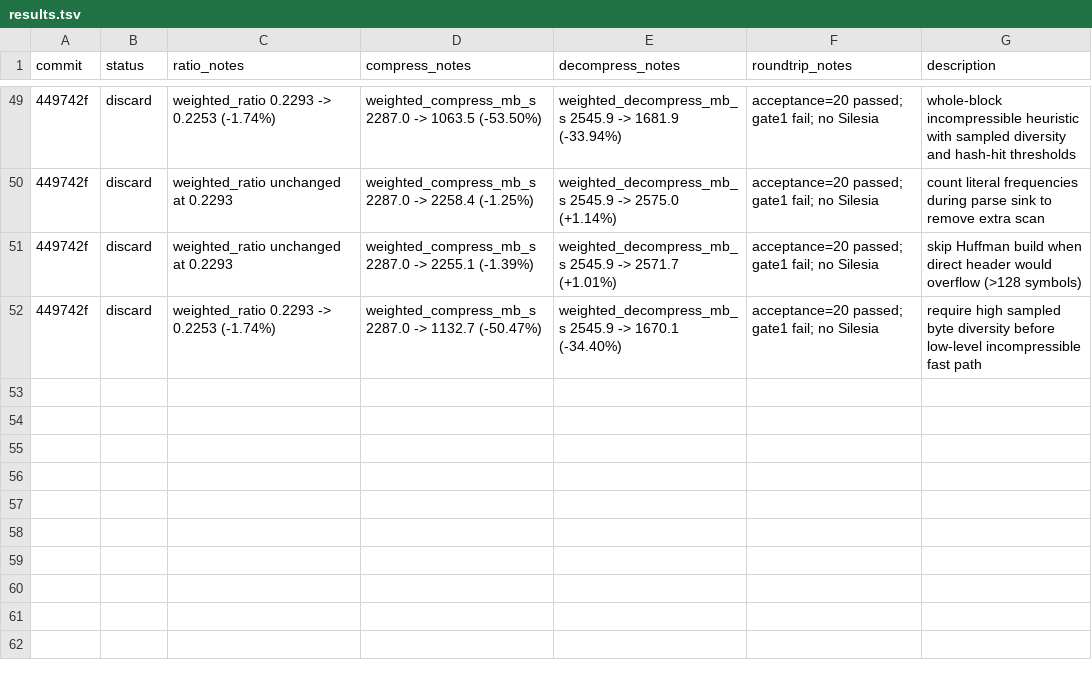
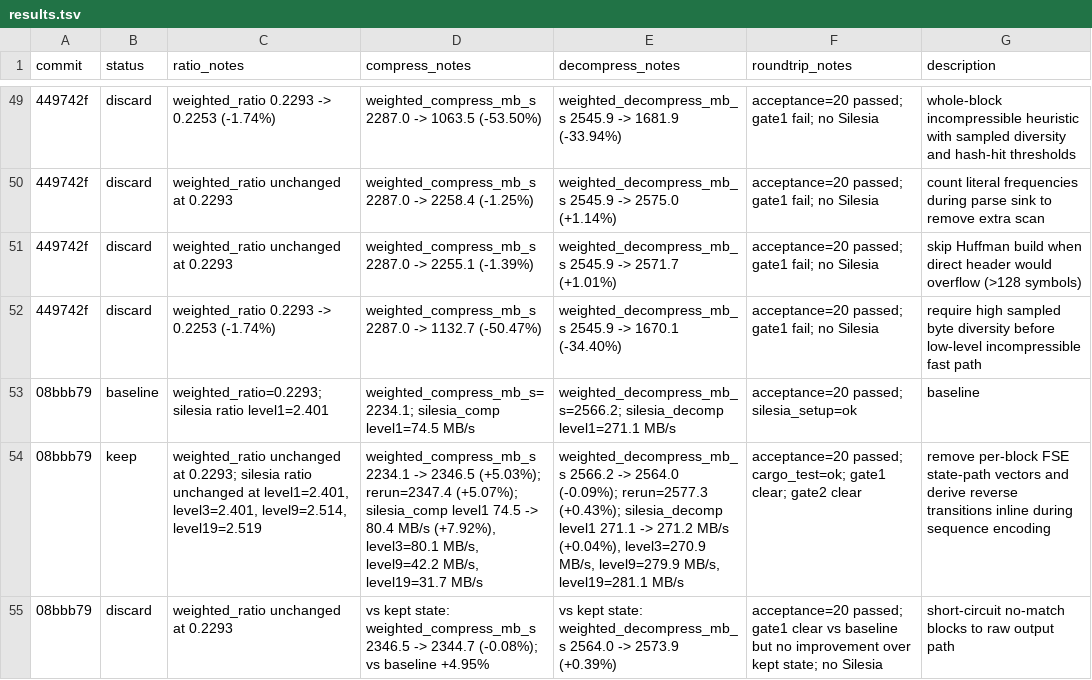
Before and after one commit to ehudt/compression, a TSV file: results.tsv, drawn as a sheet; only a part is shown, gaps mark what is left out; the diff names each change by its address in the sheet, - before the commit and + after, or states it on an @@ line.

Commit message:
Inline FSE sequence transitions and update autoresearch log

```diff
--- a/results.tsv
+++ b/results.tsv
+row 53: 08bbb79 | baseline | weighted_ratio=0.2293; silesia ratio level1=2.401 | weighted_compress_mb_s=2234.1; silesia_comp level1=74.5 MB/s | weighted_decompress_mb_s=2566.2; silesia_decomp level1=271.1 MB/s | acceptance=20 passed; silesia_setup=ok | baseline
+row 54: 08bbb79 | keep | weighted_ratio unchanged at 0.2293; silesia ratio unchanged at level1=2.401, level3=2.401, level9=2.514, level19=2.519 | weighted_compress_mb_s 2234.1 -> 2346.5 (+5.03%); rerun=2347.4 (+5.07%); silesia_comp level1 74.5 -> 80.4 MB/s (+7.92%), level3=80.1 MB/s, level9=42.2 MB/s, level19=31.7 MB/s | weighted_decompress_mb_s 2566.2 -> 2564.0 (-0.09%); rerun=2577.3 (+0.43%); silesia_decomp level1 271.1 -> 271.2 MB/s (+0.04%), level3=270.9 MB/s, level9=279.9 MB/s, level19=281.1 MB/s | acceptance=20 passed; cargo_test=ok; gate1 clear; gate2 clear | remove per-block FSE state-path vectors and derive reverse transitions inline during sequence encoding
+row 55: 08bbb79 | discard | weighted_ratio unchanged at 0.2293 | vs kept state: weighted_compress_mb_s 2346.5 -> 2344.7 (-0.08%); vs baseline +4.95% | vs kept state: weighted_decompress_mb_s 2564.0 -> 2573.9 (+0.39%) | acceptance=20 passed; gate1 clear vs baseline but no improvement over kept state; no Silesia | short-circuit no-match blocks to raw output path
```
Also changed, not shown: 2 other files.
